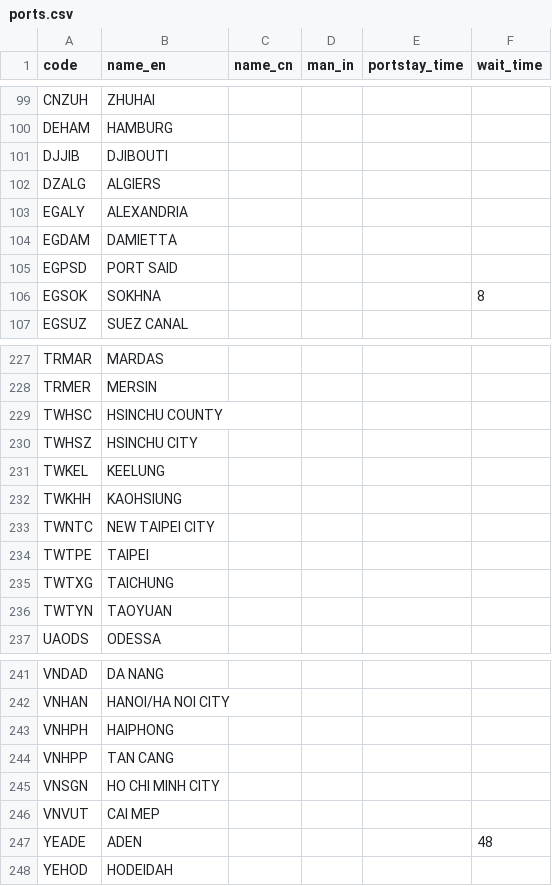
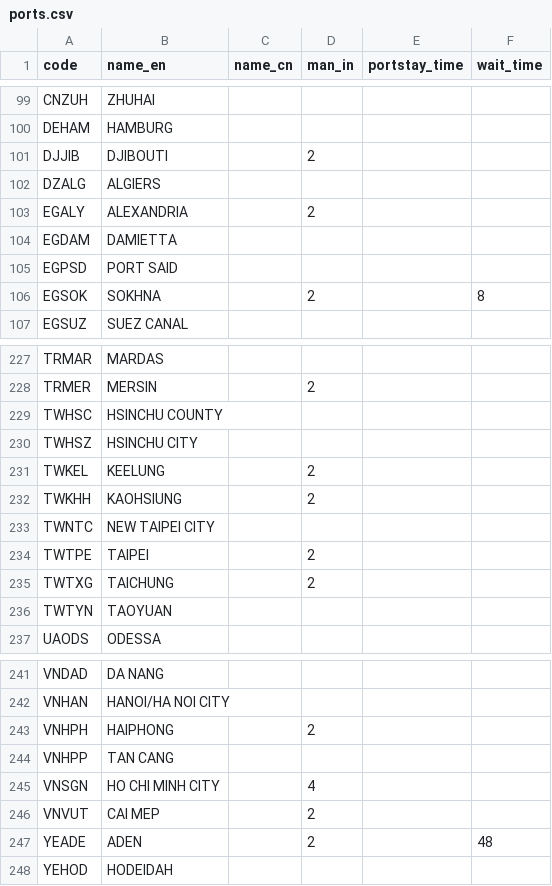
Before and after one commit to LeahLiuL/Schedule-Simulation, a CSV file: shipping_data/ports.csv, drawn as a sheet; only a part is shown, gaps mark what is left out; the diff covers the shown part only.

```diff
--- a/shipping_data/ports.csv
+++ b/shipping_data/ports.csv
@@ -100,8 +100,8 @@ code,name_en,name_cn,man_in,portstay_time,wait_time
 "DEHAM","HAMBURG","","","",""
-"DJJIB","DJIBOUTI","","","",""
+"DJJIB","DJIBOUTI","","2","",""
 "DZALG","ALGIERS","","","",""
-"EGALY","ALEXANDRIA","","","",""
+"EGALY","ALEXANDRIA","","2","",""
 "EGDAM","DAMIETTA","","","",""
 "EGPSD","PORT SAID","","","",""
-"EGSOK","SOKHNA","","","","8"
+"EGSOK","SOKHNA","","2","","8"
 "EGSUZ","SUEZ CANAL","","","",""
@@ -227,10 +227,10 @@ code,name_en,name_cn,man_in,portstay_time,wait_time
 "TRMAR","MARDAS","","","",""
-"TRMER","MERSIN","","","",""
+"TRMER","MERSIN","","2","",""
 "TWHSC","HSINCHU COUNTY","","","",""
 "TWHSZ","HSINCHU CITY","","","",""
-"TWKEL","KEELUNG","","","",""
-"TWKHH","KAOHSIUNG","","","",""
+"TWKEL","KEELUNG","","2","",""
+"TWKHH","KAOHSIUNG","","2","",""
 "TWNTC","NEW TAIPEI CITY","","","",""
-"TWTPE","TAIPEI","","","",""
-"TWTXG","TAICHUNG","","","",""
+"TWTPE","TAIPEI","","2","",""
+"TWTXG","TAICHUNG","","2","",""
 "TWTYN","TAOYUAN","","","",""
@@ -242,7 +242,7 @@ code,name_en,name_cn,man_in,portstay_time,wait_time
 "VNHAN","HANOI/HA NOI CITY","","","",""
-"VNHPH","HAIPHONG","","","",""
+"VNHPH","HAIPHONG","","2","",""
 "VNHPP","TAN CANG","","","",""
-"VNSGN","HO CHI MINH CITY","","","",""
-"VNVUT","CAI MEP","","","",""
-"YEADE","ADEN","","","","48"
+"VNSGN","HO CHI MINH CITY","","4","",""
+"VNVUT","CAI MEP","","2","",""
+"YEADE","ADEN","","2","","48"
 "YEHOD","HODEIDAH","","","",""
```
Also changed, not shown: 22 edited cells elsewhere in this file.
